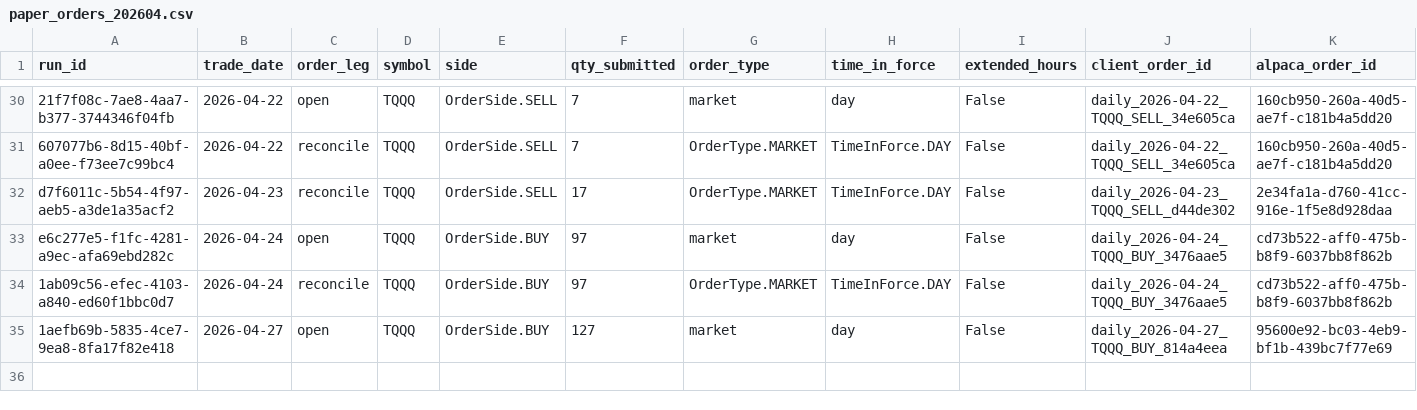
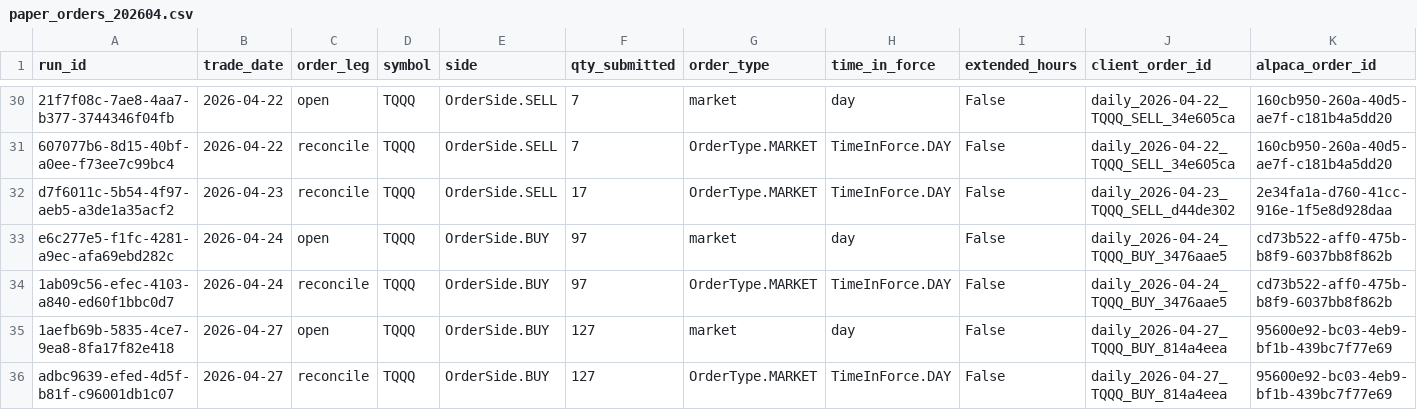
Before and after one commit to precisionhireconsultants/trading-vol-target-annual-0.40, a CSV file: logs/paper/orders/paper_orders_202604.csv, drawn as a sheet; only a part is shown, gaps mark what is left out; rows hold the shown columns only; the diff names each change by its address in the sheet, - before the commit and + after, or states it on an @@ line.

```diff
--- a/logs/paper/orders/paper_orders_202604.csv
+++ b/logs/paper/orders/paper_orders_202604.csv
+row 36: adbc9639-efed-4d5f-b81f-c96001db1c07 | 2026-04-27 | reconcile | TQQQ | OrderSide.BUY | 127 | OrderType.MARKET | TimeInForce.DAY | False | daily_2026-04-27_TQQQ_BUY_814a4eea | 95600e92-bc03-4eb9-bf1b-439bc7f77e69
```
Also changed, not shown: logs/paper/runs/paper_runs_202604.csv.
